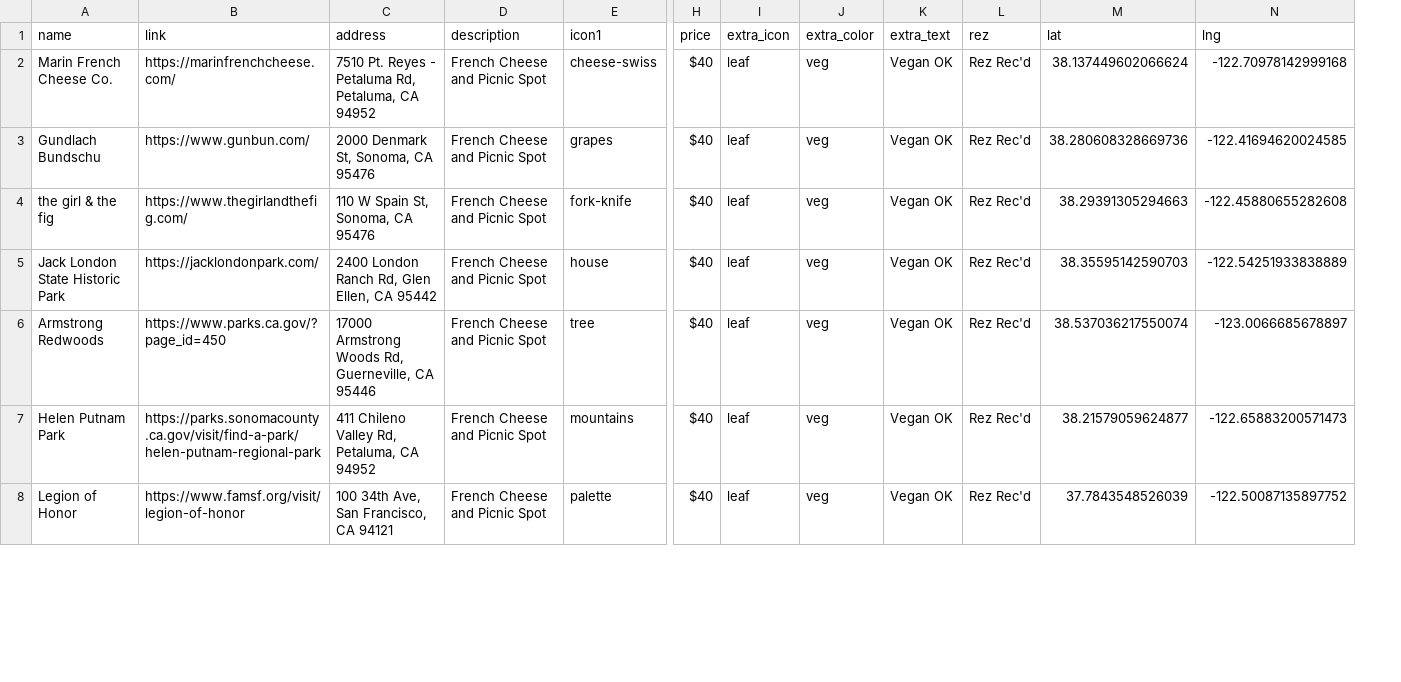
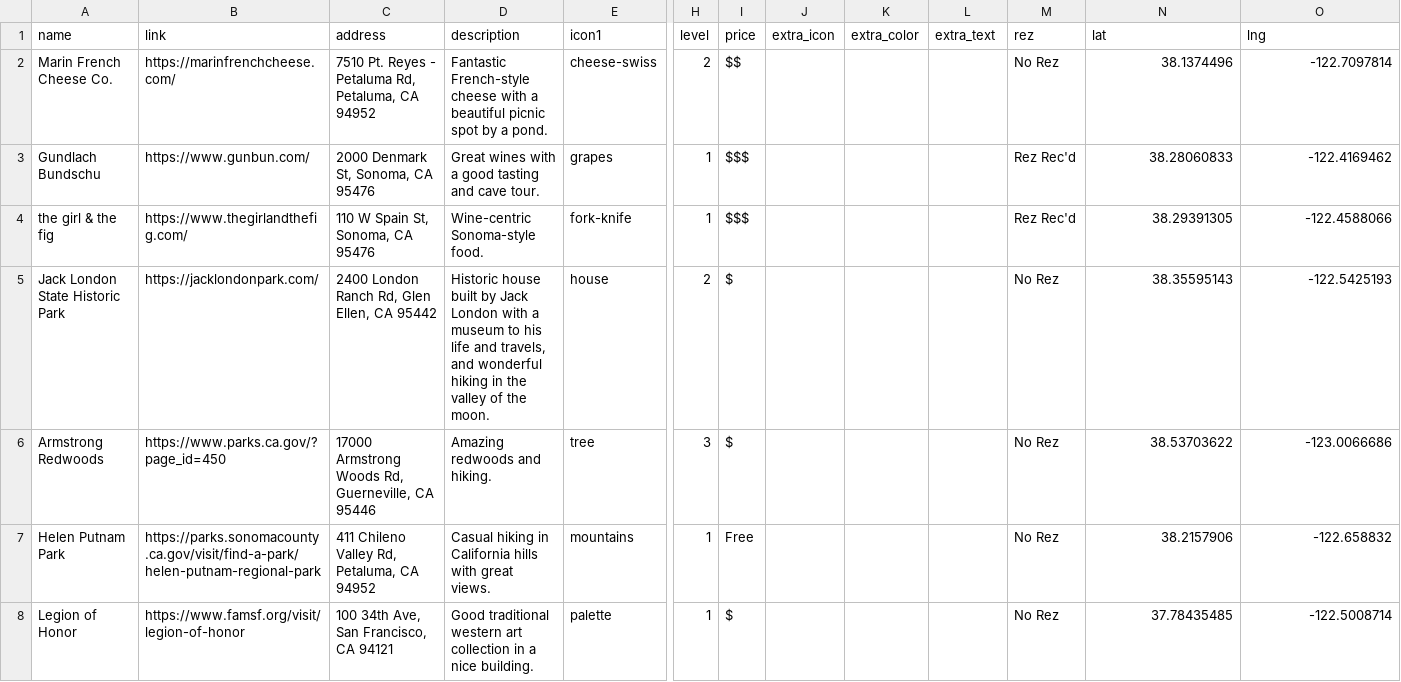
Before and after one commit to carey-james/james-carey, a CSV file: assets/data/sf_recs.csv, drawn as a sheet; only a part is shown, gaps mark what is left out; addresses are those after the commit; the diff covers the shown part only; the diff names each change by its address in the sheet, - before the commit and + after, or states it on an @@ line.

Commit message:
Trying out new sf map columns

```diff
--- a/assets/data/sf_recs.csv
+++ b/assets/data/sf_recs.csv
+column H (level), rows 2-8: 2 | 1 | 1 | 2 | 3 | 1 | 1
-D2 (description): French Cheese and Picnic Spot
+D2 (description): Fantastic French-style cheese with a beautiful picnic spot by a pond.
-I2 (price): $40
+I2 (price): $$
-J2:J8 (extra_icon): leaf
+J2:J8 (extra_icon): (empty)
-K2:K8 (extra_color): veg
+K2:K8 (extra_color): (empty)
-L2:L8 (extra_text): Vegan OK
+L2:L8 (extra_text): (empty)
-M2 (rez): Rez Rec'd
+M2 (rez): No Rez
-N2 (lat): 38.137449602066624
+N2 (lat): 38.1374496
-O2 (lng): -122.70978142999168
+O2 (lng): -122.7097814
-D3 (description): French Cheese and Picnic Spot
+D3 (description): Great wines with a good tasting and cave tour.
-I3:I4 (price): $40
+I3:I4 (price): $$$
-N3 (lat): 38.280608328669736
+N3 (lat): 38.28060833
-O3 (lng): -122.41694620024585
+O3 (lng): -122.4169462
-D4 (description): French Cheese and Picnic Spot
+D4 (description): Wine-centric Sonoma-style food.
-N4 (lat): 38.29391305294663
+N4 (lat): 38.29391305
-O4 (lng): -122.45880655282608
+O4 (lng): -122.4588066
-D5 (description): French Cheese and Picnic Spot
+D5 (description): Historic house built by Jack London with a museum to his life and travels, and wonderful hiking in the valley of the moon.
-I5:I6 (price): $40
+I5:I6 (price): $
-M5:M8 (rez): Rez Rec'd
+M5:M8 (rez): No Rez
-N5 (lat): 38.35595142590703
+N5 (lat): 38.35595143
-O5 (lng): -122.54251933838889
+O5 (lng): -122.5425193
-D6 (description): French Cheese and Picnic Spot
+D6 (description): Amazing redwoods and hiking.
-N6 (lat): 38.537036217550074
+N6 (lat): 38.53703622
-O6 (lng): -123.0066685678897
+O6 (lng): -123.0066686
-D7 (description): French Cheese and Picnic Spot
+D7 (description): Casual hiking in California hills with great views.
-I7 (price): $40
+I7 (price): Free
-N7 (lat): 38.21579059624877
+N7 (lat): 38.2157906
-O7 (lng): -122.65883200571473
+O7 (lng): -122.658832
-D8 (description): French Cheese and Picnic Spot
+D8 (description): Good traditional western art collection in a nice building.
-I8 (price): $40
+I8 (price): $
-N8 (lat): 37.7843548526039
+N8 (lat): 37.78435485
-O8 (lng): -122.50087135897752
+O8 (lng): -122.5008714
```
Also changed, not shown: 103 edited cells elsewhere in this file, 1 other file.
